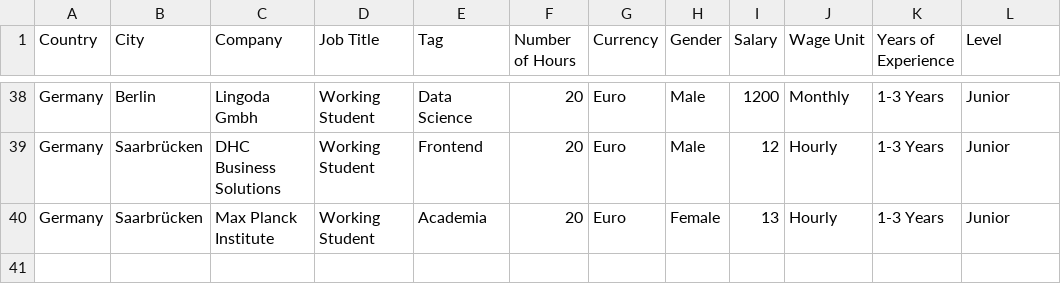
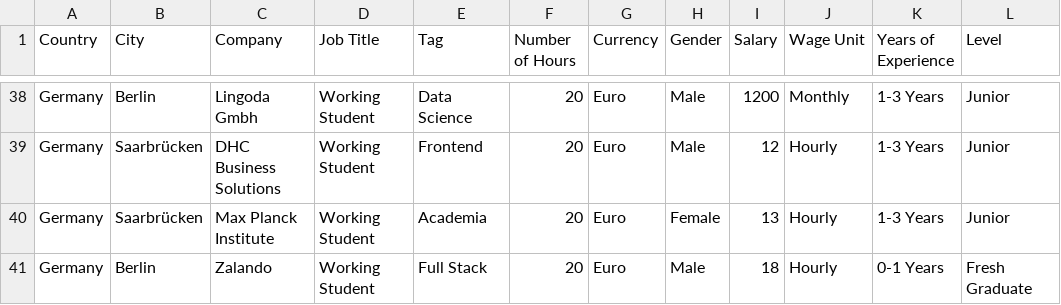
Before and after one commit to FaiqIftikhar/Levels, a CSV file: Salary_Data.csv, drawn as a sheet; only a part is shown, gaps mark what is left out.

```diff
--- a/Salary_Data.csv
+++ b/Salary_Data.csv
@@ -40 +40,2 @@ Germany,Saarbrücken,DHC Business Solutions,Working Student,Frontend,20,Euro,Mal
 Germany,Saarbrücken,Max Planck Institute,Working Student,Academia,20,Euro,Female,13,Hourly,1-3 Years,Junior
+Germany,Berlin,Zalando,Working Student,Full Stack,20,Euro,Male,18,Hourly,0-1 Years,Fresh Graduate
```
Also changed, not shown: 6 other files.
